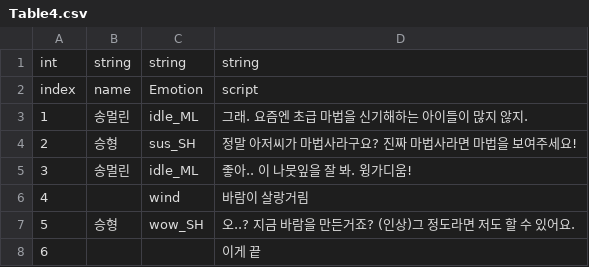
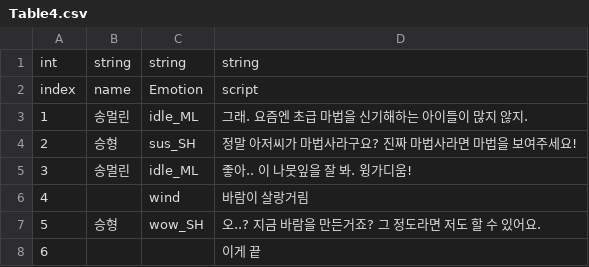
Before and after one commit to ryan2414/cARdKit, a CSV file: Assets/Resources/Table4.csv, drawn as a sheet.

```diff
--- a/Assets/Resources/Table4.csv
+++ b/Assets/Resources/Table4.csv
@@ -6,3 +6,3 @@ index,name,Emotion,script
 4,,wind,바람이 살랑거림
-5,승형,wow_SH,오..? 지금 바람을 만든거죠? (인상)그 정도라면 저도 할 수 있어요.
+5,승형,wow_SH,오..? 지금 바람을 만든거죠? 그 정도라면 저도 할 수 있어요.
 6,,,이게 끝
```
Also changed, not shown: 15 other files.
